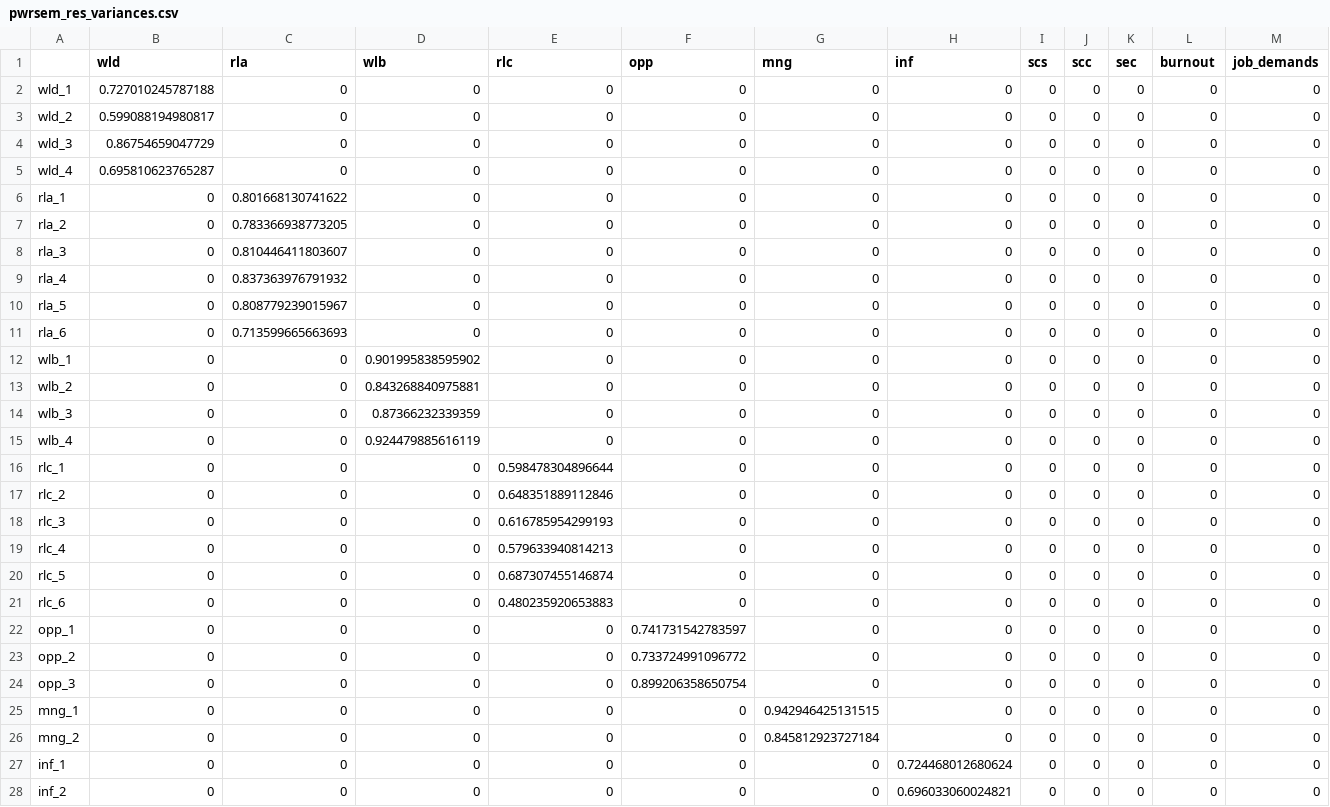
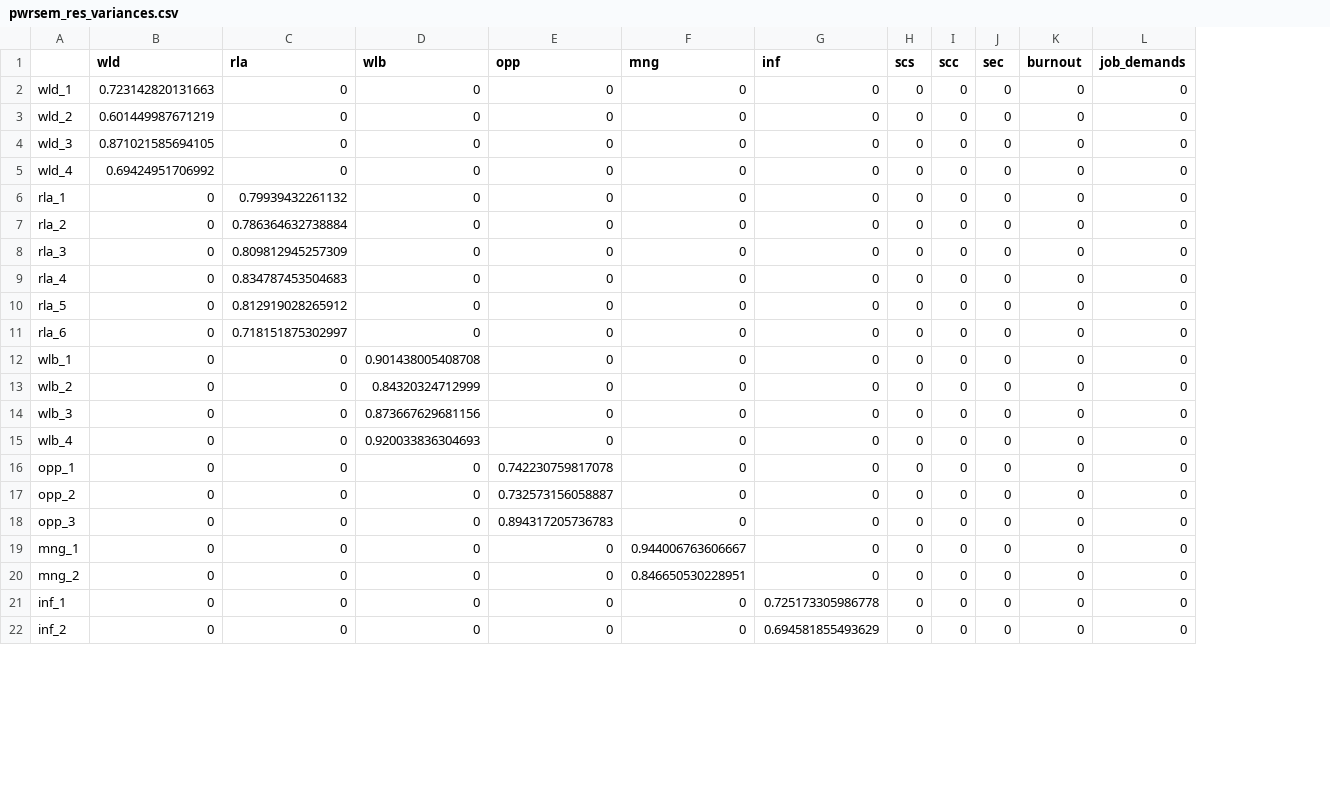
Before and after one commit to DianovicsZsimi/Researcher-burnout-and-QRP-pilot, a CSV file: analysis/pwrsem_res_variances.csv, drawn as a sheet; only a part is shown; removed rows and columns are numbered as before the commit, all else as after; rows hold the shown columns only; the diff covers the shown part only; the diff names each change by its address in the sheet, - before the commit and + after, or states it on an @@ line.

```diff
--- a/analysis/pwrsem_res_variances.csv
+++ b/analysis/pwrsem_res_variances.csv
-column E (rlc), rows 2-15: all 0; rows 22-28: all 0
-B2 (wld): 0.727010245787188
+B2 (wld): 0.723142820131663
-B3 (wld): 0.599088194980817
+B3 (wld): 0.601449987671219
-B4 (wld): 0.86754659047729
+B4 (wld): 0.871021585694105
-B5 (wld): 0.695810623765287
+B5 (wld): 0.69424951706992
-C6 (rla): 0.801668130741622
+C6 (rla): 0.79939432261132
-C7 (rla): 0.783366938773205
+C7 (rla): 0.786364632738884
-C8 (rla): 0.810446411803607
+C8 (rla): 0.809812945257309
-C9 (rla): 0.837363976791932
+C9 (rla): 0.834787453504683
-C10 (rla): 0.808779239015967
+C10 (rla): 0.812919028265912
-C11 (rla): 0.713599665663693
+C11 (rla): 0.718151875302997
-D12 (wlb): 0.901995838595902
+D12 (wlb): 0.901438005408708
-D13 (wlb): 0.843268840975881
+D13 (wlb): 0.84320324712999
-D14 (wlb): 0.87366232339359
+D14 (wlb): 0.873667629681156
-D15 (wlb): 0.924479885616119
+D15 (wlb): 0.920033836304693
-row 16: rlc_1 | 0 | 0 | 0 | 0.598478304896644 | 0 | 0 | 0 | 0 | 0 | 0 | 0 | 0
-row 17: rlc_2 | 0 | 0 | 0 | 0.648351889112846 | 0 | 0 | 0 | 0 | 0 | 0 | 0 | 0
-row 18: rlc_3 | 0 | 0 | 0 | 0.616785954299193 | 0 | 0 | 0 | 0 | 0 | 0 | 0 | 0
-row 19: rlc_4 | 0 | 0 | 0 | 0.579633940814213 | 0 | 0 | 0 | 0 | 0 | 0 | 0 | 0
-row 20: rlc_5 | 0 | 0 | 0 | 0.687307455146874 | 0 | 0 | 0 | 0 | 0 | 0 | 0 | 0
-row 21: rlc_6 | 0 | 0 | 0 | 0.480235920653883 | 0 | 0 | 0 | 0 | 0 | 0 | 0 | 0
-E16 (opp): 0.741731542783597
+E16 (opp): 0.742230759817078
-E17 (opp): 0.733724991096772
+E17 (opp): 0.732573156058887
-E18 (opp): 0.899206358650754
+E18 (opp): 0.894317205736783
-F19 (mng): 0.942946425131515
+F19 (mng): 0.944006763606667
-F20 (mng): 0.845812923727184
+F20 (mng): 0.846650530228951
-G21 (inf): 0.724468012680624
+G21 (inf): 0.725173305986778
-G22 (inf): 0.696033060024821
+G22 (inf): 0.694581855493629
```
Also changed, not shown: 18 edited cells elsewhere in this file, analysis/pwrsem_loadings.csv, data/processed/aggregated_data.csv, 4 other files.
